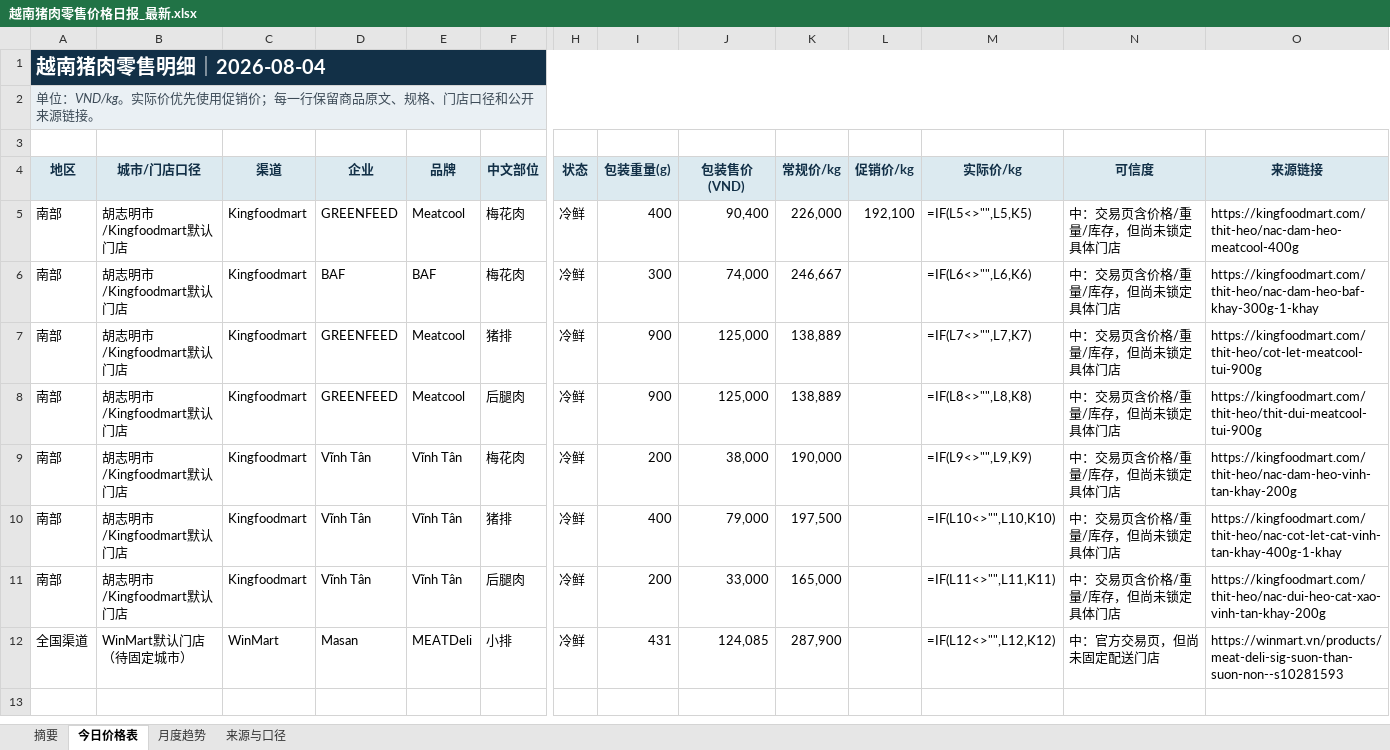
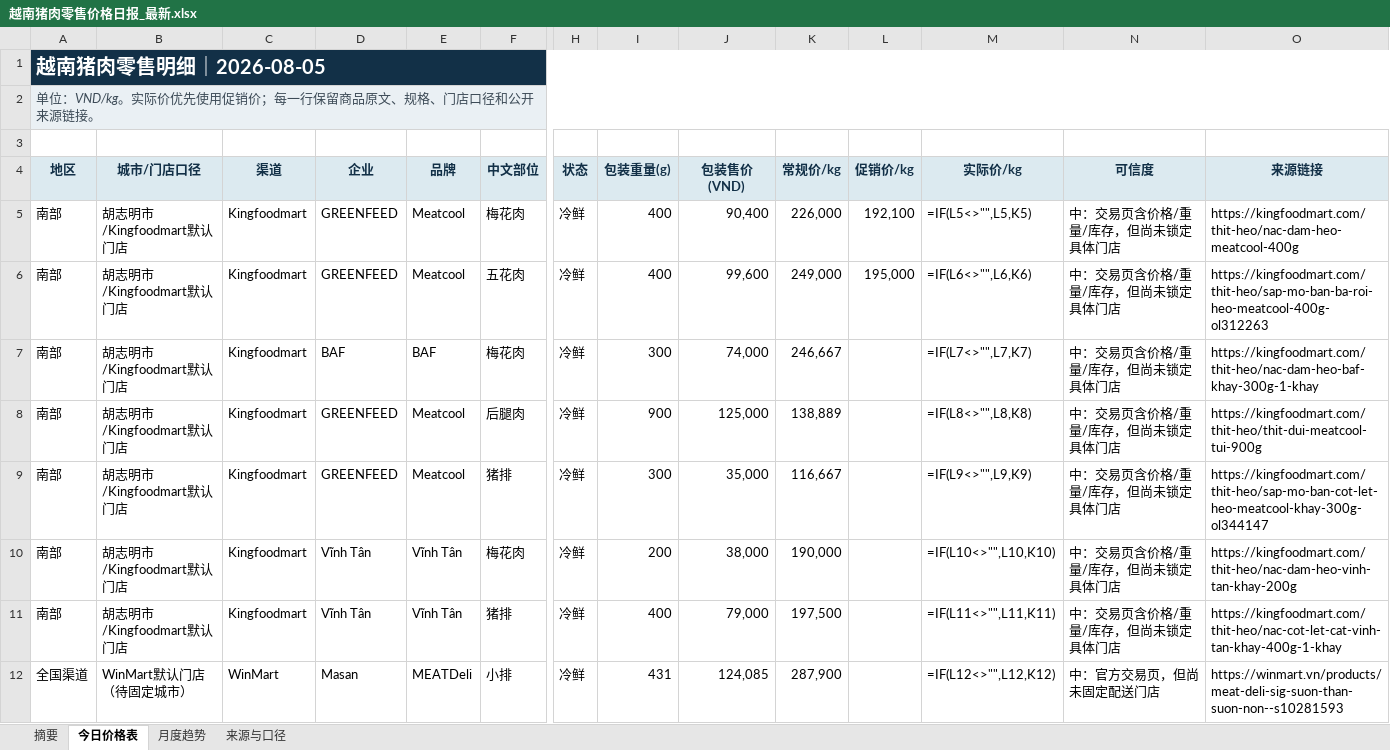
Before and after one commit to youxing2026-collab/vietnam-pig-reports, an Excel workbook: reports/越南猪肉零售价格日报_最新.xlsx, sheet 今日价格表, drawn as a sheet; only a part is shown, gaps mark what is left out; values as stored, in another font and other column widths than the file's, no borders; formulas without a stored value are shown as written; conditional formats not drawn; removed rows and columns are numbered as before the commit, all else as after; rows hold the shown columns only; the diff names each change by its address in the sheet, - before the commit and + after, or states it on an @@ line.

```diff
--- a/reports/越南猪肉零售价格日报_最新.xlsx (sheet 今日价格表)
+++ b/reports/越南猪肉零售价格日报_最新.xlsx (sheet 今日价格表)
-A1 (地区): 越南猪肉零售明细｜2026-08-04
+A1 (地区): 越南猪肉零售明细｜2026-08-05
+row 6: 南部 | 胡志明市/Kingfoodmart默认门店 | Kingfoodmart | GREENFEED | Meatcool | 五花肉 | 冷鲜 | 400 | 99,600 | 249,000 | 195,000 | =IF(L6<>"",L6,K6) | 中：交易页含价格/重量/库存，但尚未锁定具体门店 | https://kingfoodmart.com/thit-heo/sap-mo-ban-ba-roi-heo-meatcool-400g-ol312263
-M7 (实际价/kg): =IF(L6<>"",L6,K6)
+M7 (实际价/kg): =IF(L7<>"",L7,K7)
-row 7: 南部 | 胡志明市/Kingfoodmart默认门店 | Kingfoodmart | GREENFEED | Meatcool | 猪排 | 冷鲜 | 900 | 125,000 | 138,889 |  | =IF(L7<>"",L7,K7) | 中：交易页含价格/重量/库存，但尚未锁定具体门店 | https://kingfoodmart.com/thit-heo/cot-let-meatcool-tui-900g
+row 9: 南部 | 胡志明市/Kingfoodmart默认门店 | Kingfoodmart | GREENFEED | Meatcool | 猪排 | 冷鲜 | 300 | 35,000 | 116,667 |  | =IF(L9<>"",L9,K9) | 中：交易页含价格/重量/库存，但尚未锁定具体门店 | https://kingfoodmart.com/thit-heo/sap-mo-ban-cot-let-heo-meatcool-khay-300g-ol344147
-M10 (实际价/kg): =IF(L9<>"",L9,K9)
+M10 (实际价/kg): =IF(L10<>"",L10,K10)
-M11 (实际价/kg): =IF(L10<>"",L10,K10)
+M11 (实际价/kg): =IF(L11<>"",L11,K11)
-row 11: 南部 | 胡志明市/Kingfoodmart默认门店 | Kingfoodmart | Vĩnh Tân | Vĩnh Tân | 后腿肉 | 冷鲜 | 200 | 33,000 | 165,000 |  | =IF(L11<>"",L11,K11) | 中：交易页含价格/重量/库存，但尚未锁定具体门店 | https://kingfoodmart.com/thit-heo/nac-dui-heo-cat-xao-vinh-tan-khay-200g
```
Also changed, not shown: sheet 月度趋势, sheet 摘要, 1 other file.
